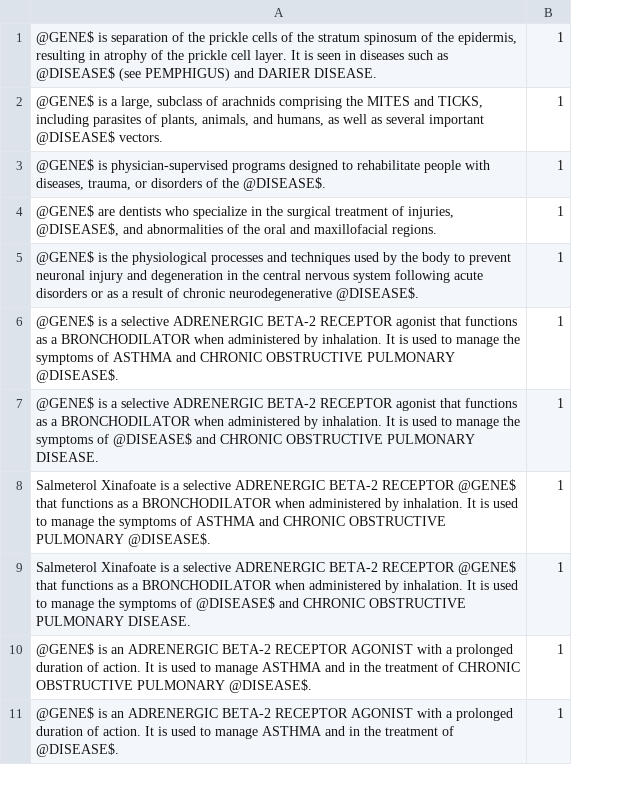
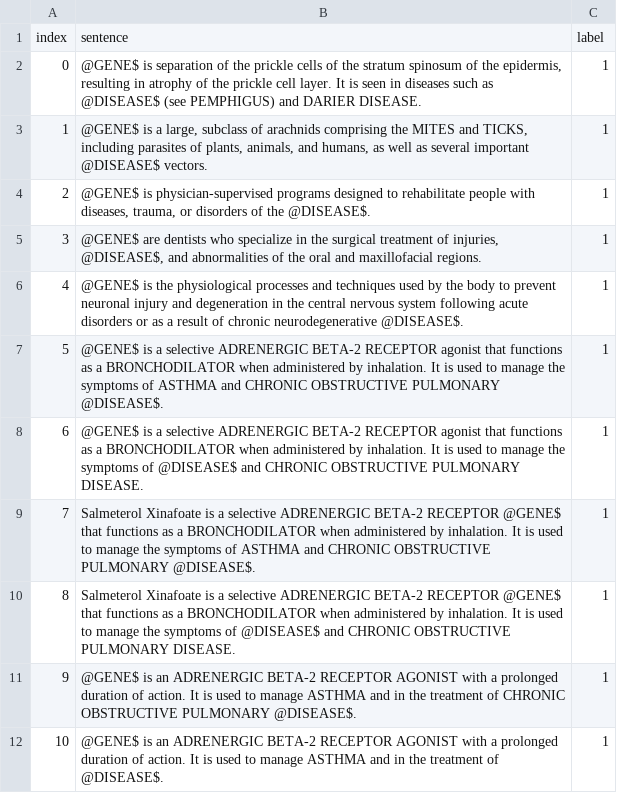
Before and after one commit to juuangarciac/biobert-docker, a TSV file: my_re_label/test.tsv, drawn as a sheet; only a part is shown; addresses are those after the commit; the diff names each change by its address in the sheet, - before the commit and + after, or states it on an @@ line.

Commit message:
fix: test.tsv

```diff
--- a/my_re_label/test.tsv
+++ b/my_re_label/test.tsv
+column A, rows 2-12: 0 | 1 | 2 | 3 | 4 | 5 | 6 | 7 | 8 | 9 | 10
+row 1: index | sentence | label
```
